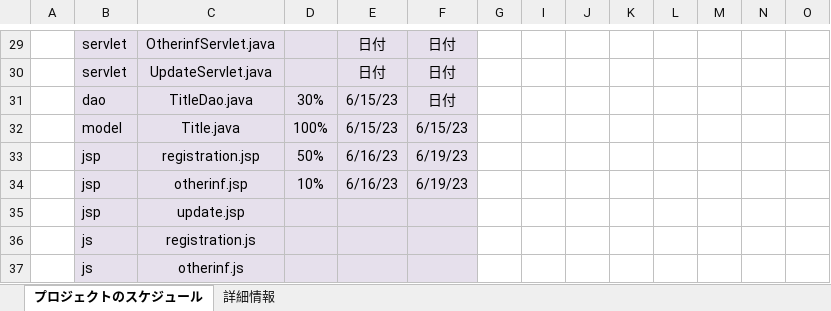
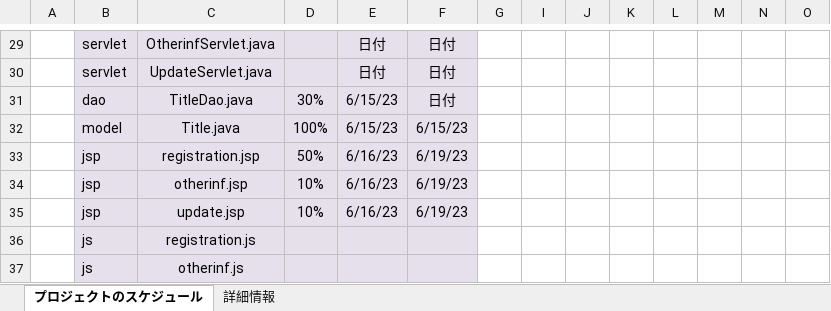
Before and after one commit to dojo2023/E-4, an Excel workbook: 共有用フォルダー/ガントチャート/小嶋ガントチャート.xlsx, sheet プロジェクトのスケジュール, drawn as a sheet; only a part is shown, gaps mark what is left out; values as stored, in another font and other column widths than the file's, no borders; conditional formats not drawn; removed rows and columns are numbered as before the commit, all else as after; rows hold the shown columns only; the diff names each change by its address in the sheet, - before the commit and + after, or states it on an @@ line.

Commit message:
Update 小嶋ガントチャート.xlsx

```diff
--- a/共有用フォルダー/ガントチャート/小嶋ガントチャート.xlsx (sheet プロジェクトのスケジュール)
+++ b/共有用フォルダー/ガントチャート/小嶋ガントチャート.xlsx (sheet プロジェクトのスケジュール)
-row 35:  | jsp | update.jsp
+row 35:  | jsp | update.jsp | 10% | 6/16/23 | 6/19/23
```
